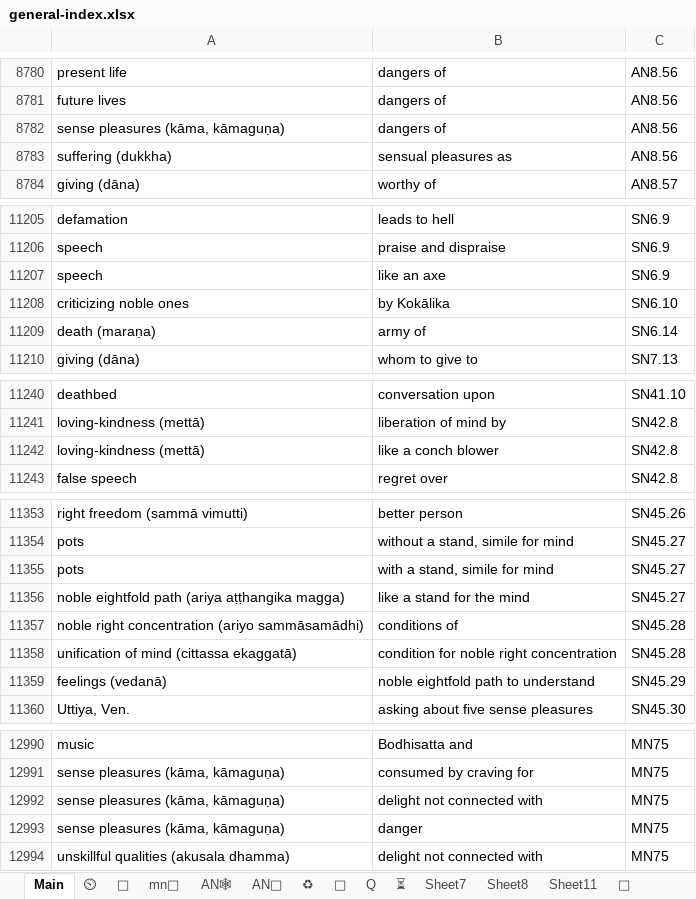
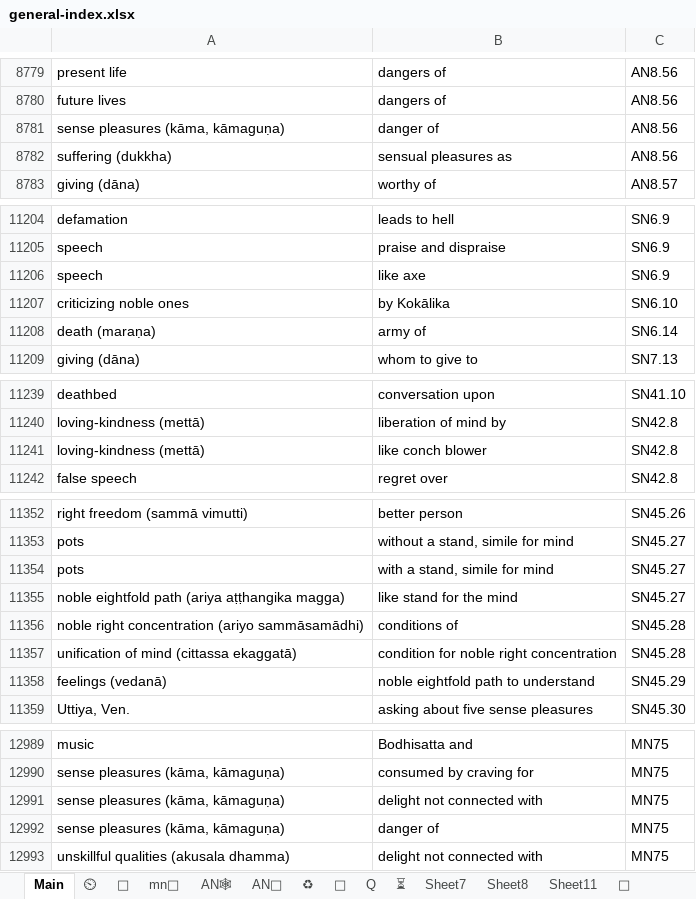
Before and after one commit to thesunshade/sutta-index, an Excel workbook: src/data/general-index.xlsx, sheet Main, drawn as a sheet; only a part is shown, gaps mark what is left out; values as stored, in another font and other column widths than the file's, no borders; conditional formats not drawn; addresses are those after the commit; the diff covers the shown part only; the diff names each change by its address in the sheet, - before the commit and + after, or states it on an @@ line.

```diff
--- a/src/data/general-index.xlsx (sheet Main)
+++ b/src/data/general-index.xlsx (sheet Main)
-B8781: dangers of
+B8781: danger of
-B11206: like an axe
+B11206: like axe
-B11241: like a conch blower
+B11241: like conch blower
-B11355: like a stand for the mind
+B11355: like stand for the mind
-B12992: danger
+B12992: danger of
```
Also changed, not shown: 6 added rows, 3 removed rows and 15 edited cells elsewhere in this sheet, 10 other files.
